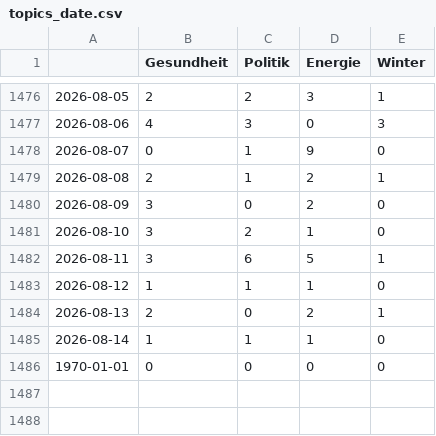
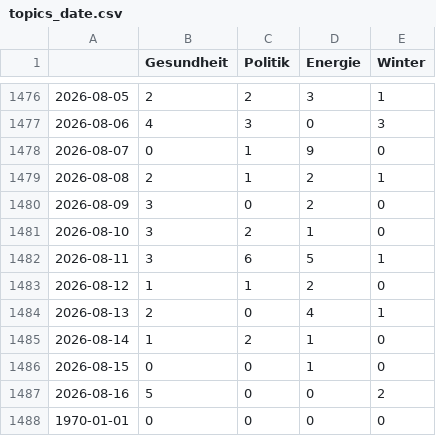
Before and after one commit to paulski99-news/winterIsComing2, a CSV file: csv/topics_date.csv, drawn as a sheet; only a part is shown, gaps mark what is left out.

```diff
--- a/csv/topics_date.csv
+++ b/csv/topics_date.csv
@@ -1482,5 +1482,7 @@
 2026-08-11,3,6,5,1
-2026-08-12,1,1,1,0
-2026-08-13,2,0,2,1
-2026-08-14,1,1,1,0
+2026-08-12,1,1,2,0
+2026-08-13,2,0,4,1
+2026-08-14,1,2,1,0
+2026-08-15,0,0,1,0
+2026-08-16,5,0,0,2
 1970-01-01,0,0,0,0
```
Also changed, not shown: 4 other files.
